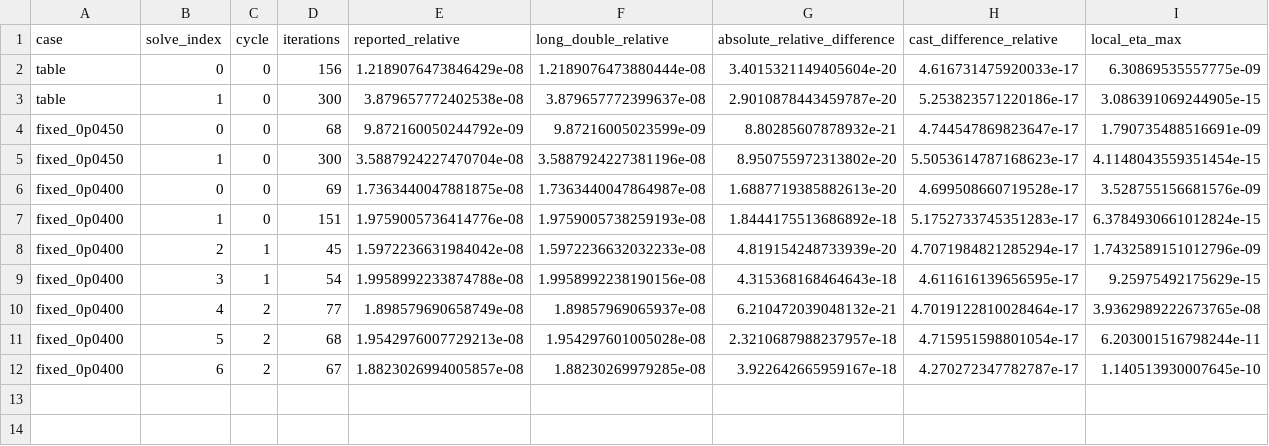
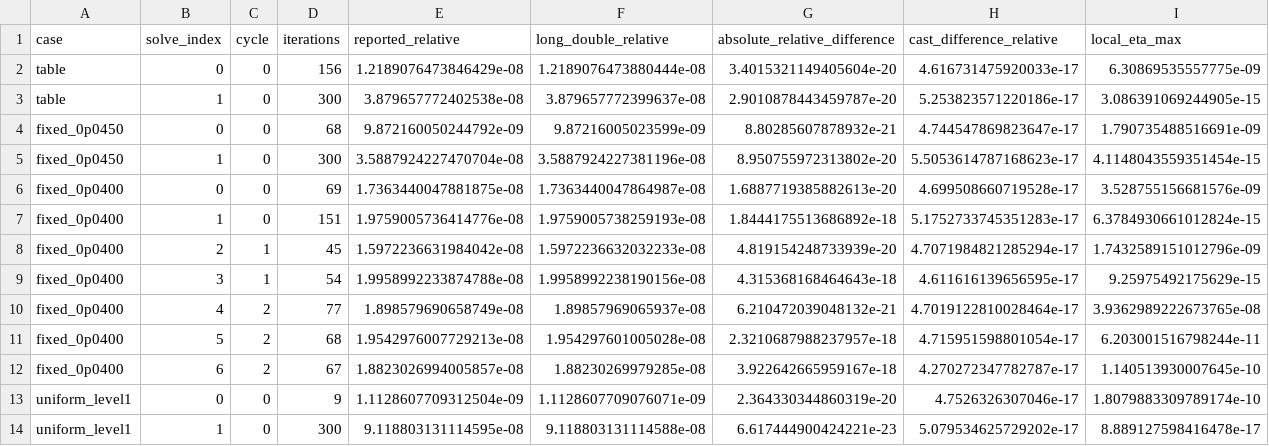
Before and after one commit to mizutani09/athena, a CSV file: tst/nrfld_validation/wor92_residual_precision_results_20261107/residuals.csv, drawn as a sheet; the diff names each change by its address in the sheet, - before the commit and + after, or states it on an @@ line.

Commit message:
Add uniform-grid componentwise residual control for WOR-92

```diff
--- a/tst/nrfld_validation/wor92_residual_precision_results_20261107/residuals.csv
+++ b/tst/nrfld_validation/wor92_residual_precision_results_20261107/residuals.csv
+row 13: uniform_level1 | 0 | 0 | 9 | 1.1128607709312504e-09 | 1.1128607709076071e-09 | 2.364330344860319e-20 | 4.7526326307046e-17 | 1.8079883309789174e-10
+row 14: uniform_level1 | 1 | 0 | 300 | 9.118803131114595e-08 | 9.118803131114588e-08 | 6.617444900424221e-23 | 5.079534625729202e-17 | 8.889127598416478e-17
```
Also changed, not shown: tst/nrfld_validation/wor92_residual_precision_results_20261107/runs.csv, 5 other files.
